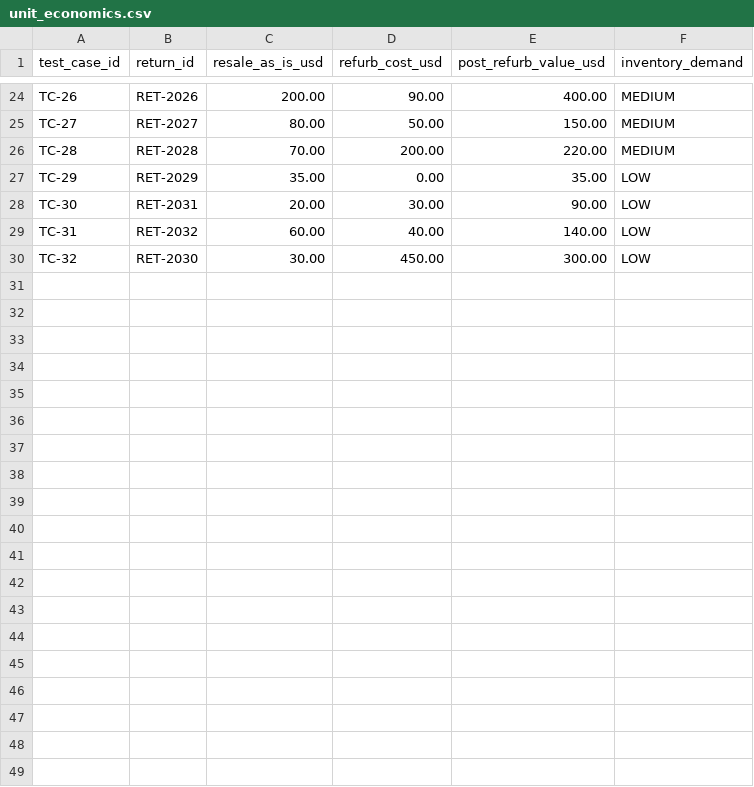
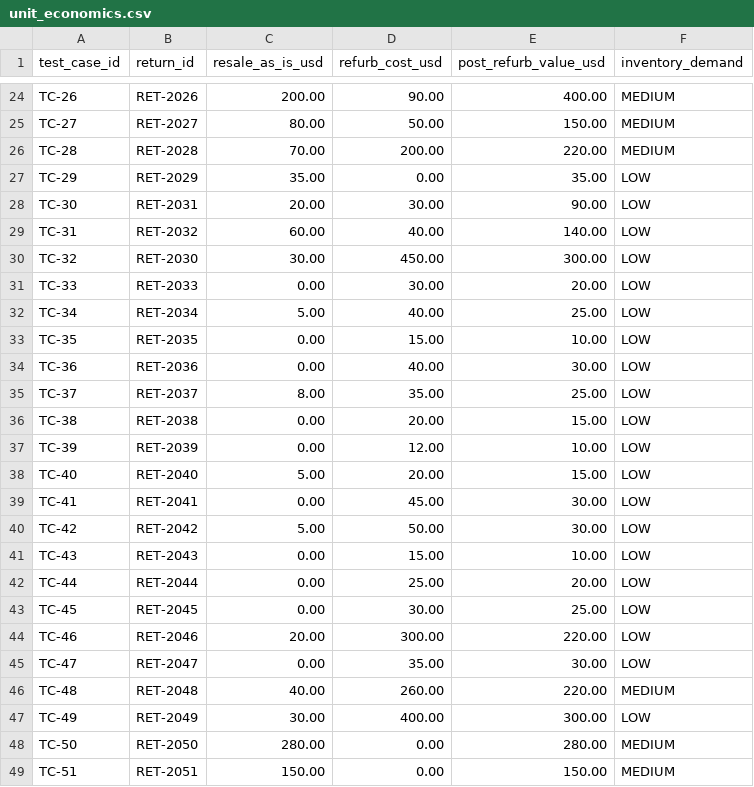
Before and after one commit to jgparthas/WindyCity, a CSV file: product_data/unit_economics.csv, drawn as a sheet; only a part is shown, gaps mark what is left out; the diff covers the shown part only; the diff names each change by its address in the sheet, - before the commit and + after, or states it on an @@ line.

```diff
--- a/product_data/unit_economics.csv
+++ b/product_data/unit_economics.csv
+row 31: TC-33 | RET-2033 | 0.00 | 30.00 | 20.00 | LOW
+row 32: TC-34 | RET-2034 | 5.00 | 40.00 | 25.00 | LOW
+row 33: TC-35 | RET-2035 | 0.00 | 15.00 | 10.00 | LOW
+row 34: TC-36 | RET-2036 | 0.00 | 40.00 | 30.00 | LOW
+row 35: TC-37 | RET-2037 | 8.00 | 35.00 | 25.00 | LOW
+row 36: TC-38 | RET-2038 | 0.00 | 20.00 | 15.00 | LOW
+row 37: TC-39 | RET-2039 | 0.00 | 12.00 | 10.00 | LOW
+row 38: TC-40 | RET-2040 | 5.00 | 20.00 | 15.00 | LOW
+row 39: TC-41 | RET-2041 | 0.00 | 45.00 | 30.00 | LOW
+row 40: TC-42 | RET-2042 | 5.00 | 50.00 | 30.00 | LOW
+row 41: TC-43 | RET-2043 | 0.00 | 15.00 | 10.00 | LOW
+row 42: TC-44 | RET-2044 | 0.00 | 25.00 | 20.00 | LOW
+row 43: TC-45 | RET-2045 | 0.00 | 30.00 | 25.00 | LOW
+row 44: TC-46 | RET-2046 | 20.00 | 300.00 | 220.00 | LOW
+row 45: TC-47 | RET-2047 | 0.00 | 35.00 | 30.00 | LOW
+row 46: TC-48 | RET-2048 | 40.00 | 260.00 | 220.00 | MEDIUM
+row 47: TC-49 | RET-2049 | 30.00 | 400.00 | 300.00 | LOW
+row 48: TC-50 | RET-2050 | 280.00 | 0.00 | 280.00 | MEDIUM
+row 49: TC-51 | RET-2051 | 150.00 | 0.00 | 150.00 | MEDIUM
```
Also changed, not shown: 12 added rows elsewhere in this file, product_data/eval_labels.csv, product_data/product_catalog.csv, 23 other files.
